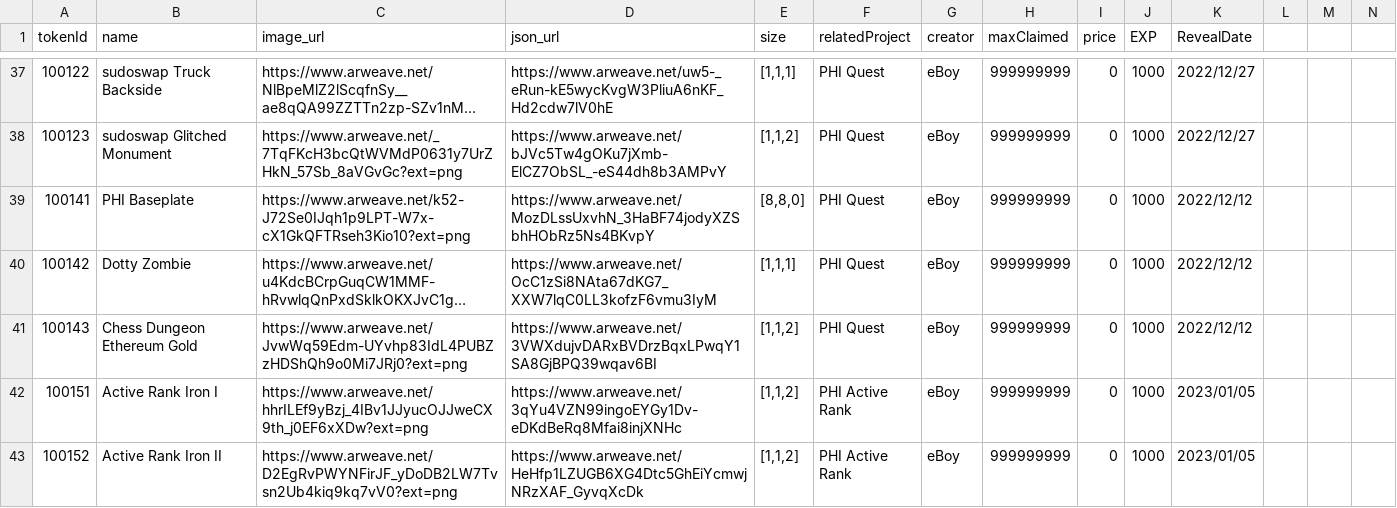
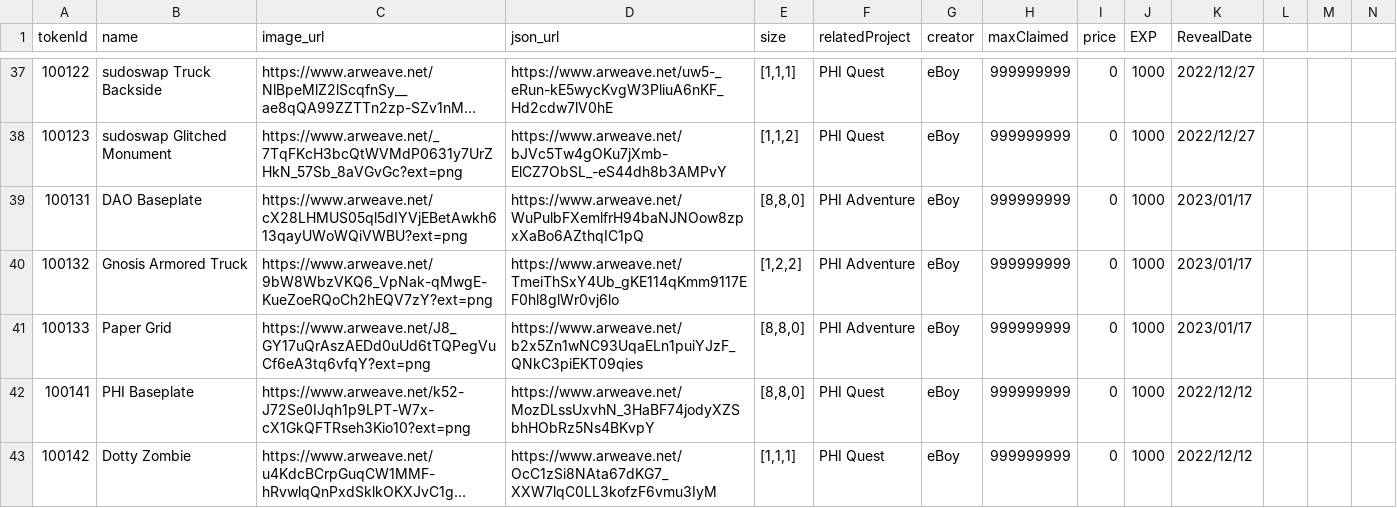
Before and after one commit to PHI-LABS-INC/Polygon-phi-contract, a CSV file: tasks/scripts/csv/setting_questObjects.csv, drawn as a sheet; only a part is shown, gaps mark what is left out; the shorter side is filled out with more unchanged rows; long unchanged cells end in …; rows hold the shown columns only; the diff names each change by its address in the sheet, - before the commit and + after, or states it on an @@ line.

Commit message:
feat: update

```diff
--- a/tasks/scripts/csv/setting_questObjects.csv
+++ b/tasks/scripts/csv/setting_questObjects.csv
+row 39: 100131 | DAO Baseplate | https://www.arweave.net/cX28LHMUS05ql5dIYVjEBetAwkh613qayUWoWQiVWBU?ext=png | https://www.arweave.net/WuPulbFXemlfrH94baNJNOow8zpxXaBo6AZthqIC1pQ | [8,8,0] | PHI Adventure | eBoy | 999999999 | 0 | 1000 | 2023/01/17
+row 40: 100132 | Gnosis Armored Truck | https://www.arweave.net/9bW8WbzVKQ6_VpNak-qMwgE-KueZoeRQoCh2hEQV7zY?ext=png | https://www.arweave.net/TmeiThSxY4Ub_gKE114qKmm9117EF0hl8glWr0vj6lo | [1,2,2] | PHI Adventure | eBoy | 999999999 | 0 | 1000 | 2023/01/17
+row 41: 100133 | Paper Grid | https://www.arweave.net/J8_GY17uQrAszAEDd0uUd6tTQPegVuCf6eA3tq6vfqY?ext=png | https://www.arweave.net/b2x5Zn1wNC93UqaELn1puiYJzF_QNkC3piEKT09qies | [8,8,0] | PHI Adventure | eBoy | 999999999 | 0 | 1000 | 2023/01/17
```
